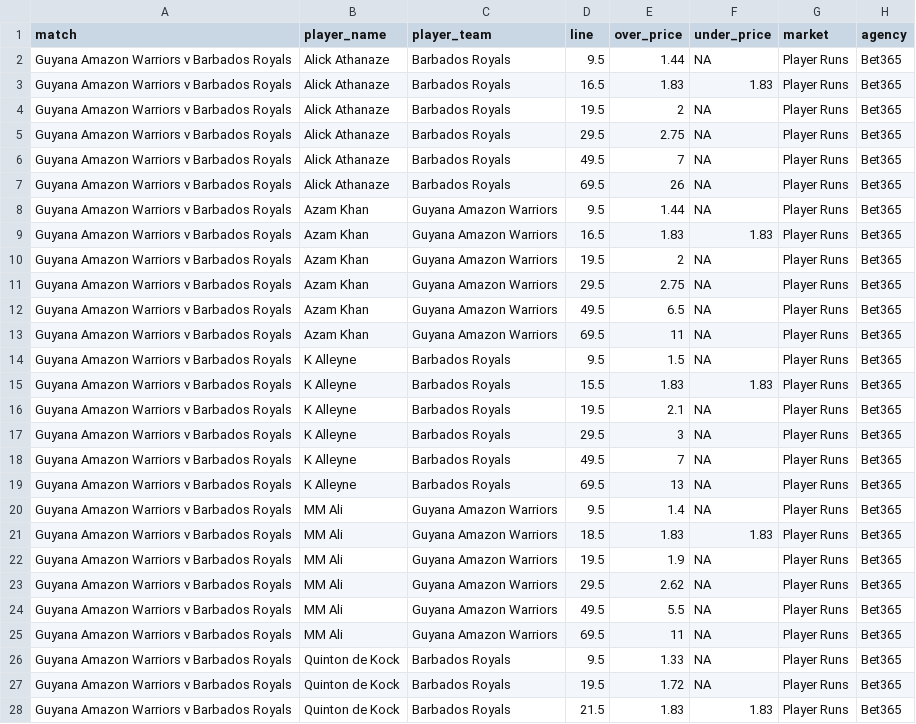
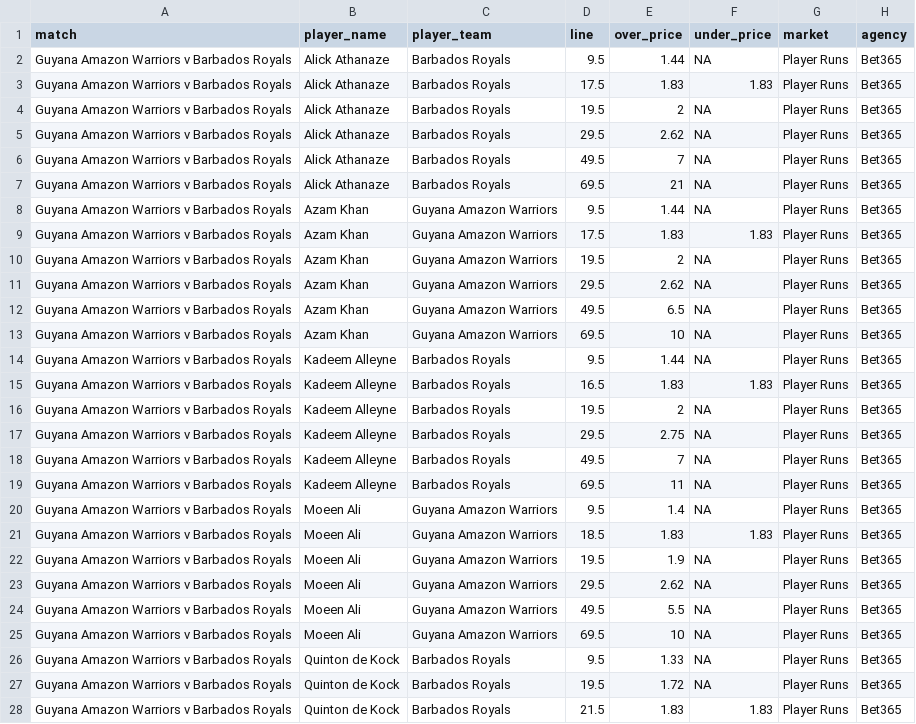
Before and after one commit to jamesbrown1417/Cricket-Analysis, a CSV file: Data/T20s/CPL/scraped_odds/bet365_player_runs.csv, drawn as a sheet; only a part is shown; the diff covers the shown part only.

```diff
--- a/Data/T20s/CPL/scraped_odds/bet365_player_runs.csv
+++ b/Data/T20s/CPL/scraped_odds/bet365_player_runs.csv
@@ -2,25 +2,25 @@ match,player_name,player_team,line,over_price,under_price,market,agency
 Guyana Amazon Warriors v Barbados Royals,Alick Athanaze,Barbados Royals,9.5,1.44,NA,Player Runs,Bet365
-Guyana Amazon Warriors v Barbados Royals,Alick Athanaze,Barbados Royals,16.5,1.83,1.83,Player Runs,Bet365
+Guyana Amazon Warriors v Barbados Royals,Alick Athanaze,Barbados Royals,17.5,1.83,1.83,Player Runs,Bet365
 Guyana Amazon Warriors v Barbados Royals,Alick Athanaze,Barbados Royals,19.5,2,NA,Player Runs,Bet365
-Guyana Amazon Warriors v Barbados Royals,Alick Athanaze,Barbados Royals,29.5,2.75,NA,Player Runs,Bet365
+Guyana Amazon Warriors v Barbados Royals,Alick Athanaze,Barbados Royals,29.5,2.62,NA,Player Runs,Bet365
 Guyana Amazon Warriors v Barbados Royals,Alick Athanaze,Barbados Royals,49.5,7,NA,Player Runs,Bet365
-Guyana Amazon Warriors v Barbados Royals,Alick Athanaze,Barbados Royals,69.5,26,NA,Player Runs,Bet365
+Guyana Amazon Warriors v Barbados Royals,Alick Athanaze,Barbados Royals,69.5,21,NA,Player Runs,Bet365
 Guyana Amazon Warriors v Barbados Royals,Azam Khan,Guyana Amazon Warriors,9.5,1.44,NA,Player Runs,Bet365
-Guyana Amazon Warriors v Barbados Royals,Azam Khan,Guyana Amazon Warriors,16.5,1.83,1.83,Player Runs,Bet365
+Guyana Amazon Warriors v Barbados Royals,Azam Khan,Guyana Amazon Warriors,17.5,1.83,1.83,Player Runs,Bet365
 Guyana Amazon Warriors v Barbados Royals,Azam Khan,Guyana Amazon Warriors,19.5,2,NA,Player Runs,Bet365
-Guyana Amazon Warriors v Barbados Royals,Azam Khan,Guyana Amazon Warriors,29.5,2.75,NA,Player Runs,Bet365
+Guyana Amazon Warriors v Barbados Royals,Azam Khan,Guyana Amazon Warriors,29.5,2.62,NA,Player Runs,Bet365
 Guyana Amazon Warriors v Barbados Royals,Azam Khan,Guyana Amazon Warriors,49.5,6.5,NA,Player Runs,Bet365
-Guyana Amazon Warriors v Barbados Royals,Azam Khan,Guyana Amazon Warriors,69.5,11,NA,Player Runs,Bet365
-Guyana Amazon Warriors v Barbados Royals,K Alleyne,Barbados Royals,9.5,1.5,NA,Player Runs,Bet365
-Guyana Amazon Warriors v Barbados Royals,K Alleyne,Barbados Royals,15.5,1.83,1.83,Player Runs,Bet365
-Guyana Amazon Warriors v Barbados Royals,K Alleyne,Barbados Royals,19.5,2.1,NA,Player Runs,Bet365
-Guyana Amazon Warriors v Barbados Royals,K Alleyne,Barbados Royals,29.5,3,NA,Player Runs,Bet365
-Guyana Amazon Warriors v Barbados Royals,K Alleyne,Barbados Royals,49.5,7,NA,Player Runs,Bet365
-Guyana Amazon Warriors v Barbados Royals,K Alleyne,Barbados Royals,69.5,13,NA,Player Runs,Bet365
-Guyana Amazon Warriors v Barbados Royals,MM Ali,Guyana Amazon Warriors,9.5,1.4,NA,Player Runs,Bet365
-Guyana Amazon Warriors v Barbados Royals,MM Ali,Guyana Amazon Warriors,18.5,1.83,1.83,Player Runs,Bet365
-Guyana Amazon Warriors v Barbados Royals,MM Ali,Guyana Amazon Warriors,19.5,1.9,NA,Player Runs,Bet365
-Guyana Amazon Warriors v Barbados Royals,MM Ali,Guyana Amazon Warriors,29.5,2.62,NA,Player Runs,Bet365
-Guyana Amazon Warriors v Barbados Royals,MM Ali,Guyana Amazon Warriors,49.5,5.5,NA,Player Runs,Bet365
-Guyana Amazon Warriors v Barbados Royals,MM Ali,Guyana Amazon Warriors,69.5,11,NA,Player Runs,Bet365
+Guyana Amazon Warriors v Barbados Royals,Azam Khan,Guyana Amazon Warriors,69.5,10,NA,Player Runs,Bet365
+Guyana Amazon Warriors v Barbados Royals,Kadeem Alleyne,Barbados Royals,9.5,1.44,NA,Player Runs,Bet365
+Guyana Amazon Warriors v Barbados Royals,Kadeem Alleyne,Barbados Royals,16.5,1.83,1.83,Player Runs,Bet365
+Guyana Amazon Warriors v Barbados Royals,Kadeem Alleyne,Barbados Royals,19.5,2,NA,Player Runs,Bet365
+Guyana Amazon Warriors v Barbados Royals,Kadeem Alleyne,Barbados Royals,29.5,2.75,NA,Player Runs,Bet365
+Guyana Amazon Warriors v Barbados Royals,Kadeem Alleyne,Barbados Royals,49.5,7,NA,Player Runs,Bet365
+Guyana Amazon Warriors v Barbados Royals,Kadeem Alleyne,Barbados Royals,69.5,11,NA,Player Runs,Bet365
+Guyana Amazon Warriors v Barbados Royals,Moeen Ali,Guyana Amazon Warriors,9.5,1.4,NA,Player Runs,Bet365
+Guyana Amazon Warriors v Barbados Royals,Moeen Ali,Guyana Amazon Warriors,18.5,1.83,1.83,Player Runs,Bet365
+Guyana Amazon Warriors v Barbados Royals,Moeen Ali,Guyana Amazon Warriors,19.5,1.9,NA,Player Runs,Bet365
+Guyana Amazon Warriors v Barbados Royals,Moeen Ali,Guyana Amazon Warriors,29.5,2.62,NA,Player Runs,Bet365
+Guyana Amazon Warriors v Barbados Royals,Moeen Ali,Guyana Amazon Warriors,49.5,5.5,NA,Player Runs,Bet365
+Guyana Amazon Warriors v Barbados Royals,Moeen Ali,Guyana Amazon Warriors,69.5,10,NA,Player Runs,Bet365
 Guyana Amazon Warriors v Barbados Royals,Quinton de Kock,Barbados Royals,9.5,1.33,NA,Player Runs,Bet365
```
Also changed, not shown: 5 edited cells elsewhere in this file, Data/T20s/CPL/scraped_odds/bet365_player_wickets.csv, Data/T20s/CPL/scraped_odds/bet365_team_fours.csv, 34 other files.
